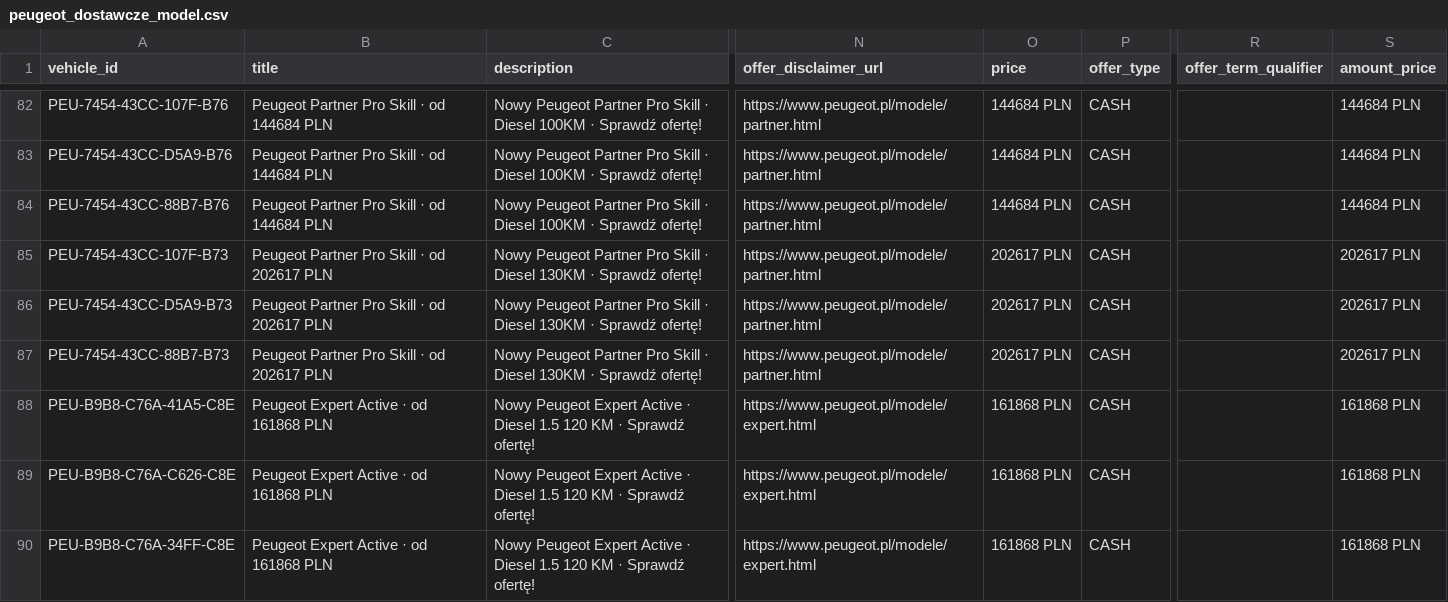
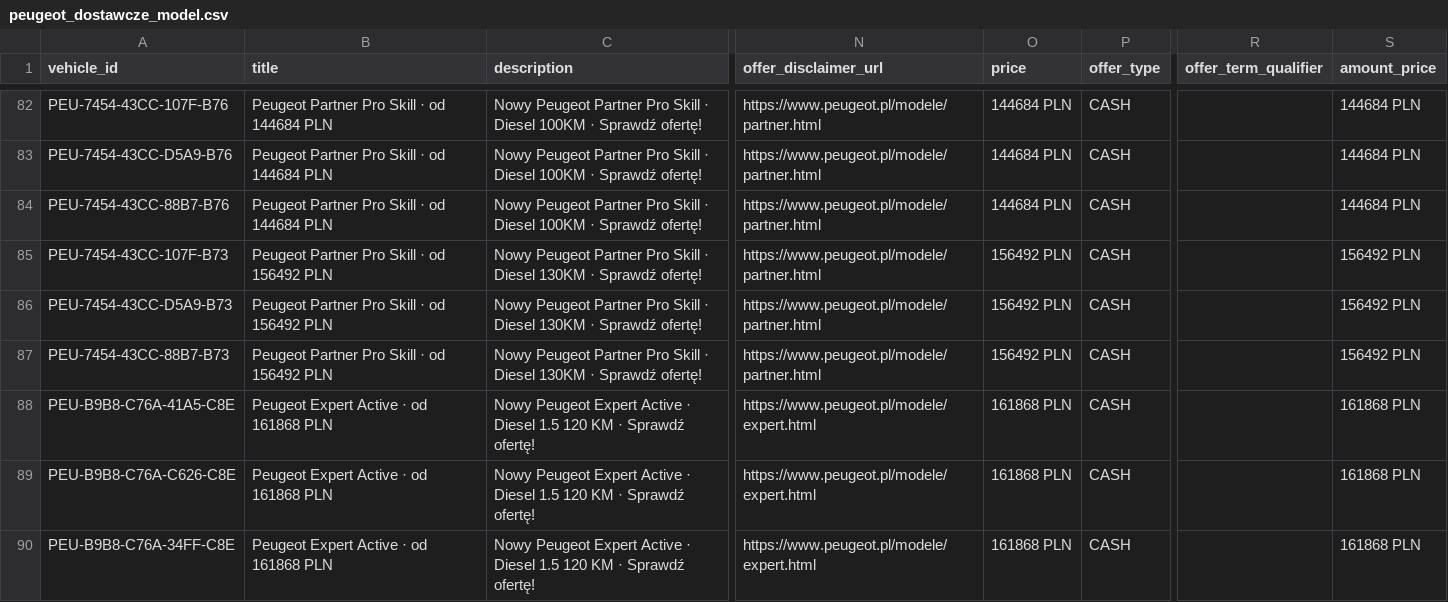
Before and after one commit to Andy11001/-alfa-inventory, a CSV file: data/peugeot_dostawcze_model.csv, drawn as a sheet; only a part is shown, gaps mark what is left out; the diff names each change by its address in the sheet, - before the commit and + after, or states it on an @@ line.

```diff
--- a/data/peugeot_dostawcze_model.csv
+++ b/data/peugeot_dostawcze_model.csv
-B85:B87 (title): Peugeot Partner Pro Skill · od 202617 PLN
+B85:B87 (title): Peugeot Partner Pro Skill · od 156492 PLN
-O85:O87 (price): 202617 PLN
+O85:O87 (price): 156492 PLN
-S85:S87 (amount_price): 202617 PLN
+S85:S87 (amount_price): 156492 PLN
```
Also changed, not shown: data/peugeot_osobowe_inventory.csv, data/peugeot_osobowe_model.csv.
